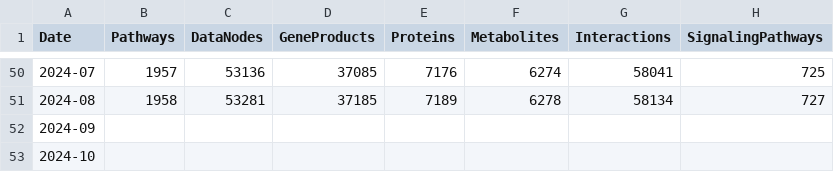
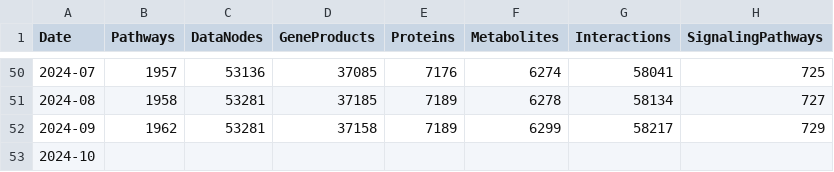
Before and after one commit to marvinm2/WikiPathwaysLoader, a TSV file: WikiPathwayscounts.tsv, drawn as a sheet; only a part is shown, gaps mark what is left out.

Commit message:
Update WikiPathwayscounts.tsv

```diff
--- a/WikiPathwayscounts.tsv
+++ b/WikiPathwayscounts.tsv
@@ -51,3 +51,3 @@ Date	Pathways	DataNodes	GeneProducts	Proteins	Metabolites	Interactions	Signaling
 2024-08	1958	53281	37185	7189	6278	58134	727
-2024-09							
+2024-09	1962	53281	37158	7189	6299	58217	729
 2024-10							
```
